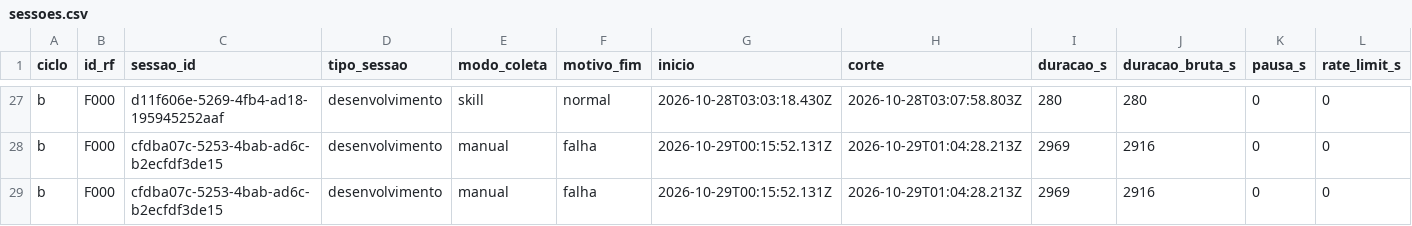
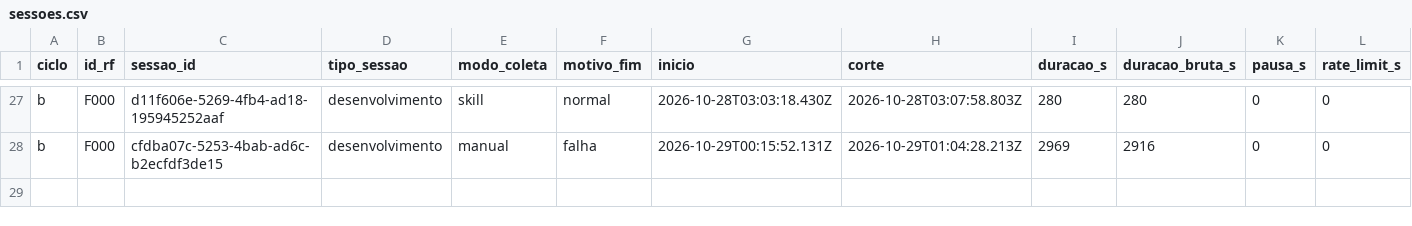
Before and after one commit to WagnerofDuarte/cerne-avaliacao, a CSV file: dados/cicloB/sessoes.csv, drawn as a sheet; only a part is shown, gaps mark what is left out; rows hold the shown columns only; the diff names each change by its address in the sheet, - before the commit and + after, or states it on an @@ line.

```diff
--- a/dados/cicloB/sessoes.csv
+++ b/dados/cicloB/sessoes.csv
-row 29: b | F000 | cfdba07c-5253-4bab-ad6c-b2ecfdf3de15 | desenvolvimento | manual | falha | 2026-10-29T00:15:52.131Z | 2026-10-29T01:04:28.213Z | 2969 | 2916 | 0 | 0
```
Also changed, not shown: dados/cicloB/revisoes_processo.csv, dados/cicloB/segmentos.csv, 4 other files.
